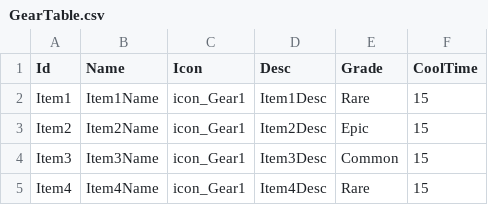
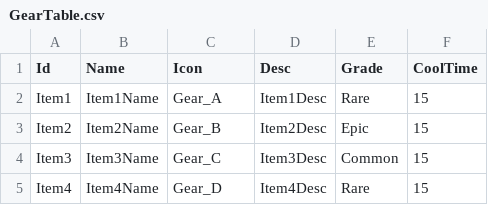
Before and after one commit to Devel-Rocket-ClassRoom/toy-project-0-team-8, a CSV file: Assets/Resources/DataTables/GearTable.csv, drawn as a sheet.

```diff
--- a/Assets/Resources/DataTables/GearTable.csv
+++ b/Assets/Resources/DataTables/GearTable.csv
@@ -1,5 +1,5 @@
 Id,Name,Icon,Desc,Grade,CoolTime
-Item1,Item1Name,icon_Gear1,Item1Desc,Rare,15
-Item2,Item2Name,icon_Gear1,Item2Desc,Epic,15
-Item3,Item3Name,icon_Gear1,Item3Desc,Common,15
-Item4,Item4Name,icon_Gear1,Item4Desc,Rare,15
+Item1,Item1Name,Gear_A,Item1Desc,Rare,15
+Item2,Item2Name,Gear_B,Item2Desc,Epic,15
+Item3,Item3Name,Gear_C,Item3Desc,Common,15
+Item4,Item4Name,Gear_D,Item4Desc,Rare,15
```
Also changed, not shown: Assets/Resources/DataTables/StringTableCookie.csv, Assets/Resources/DataTables/StringTableGear.csv, 38 other files.
